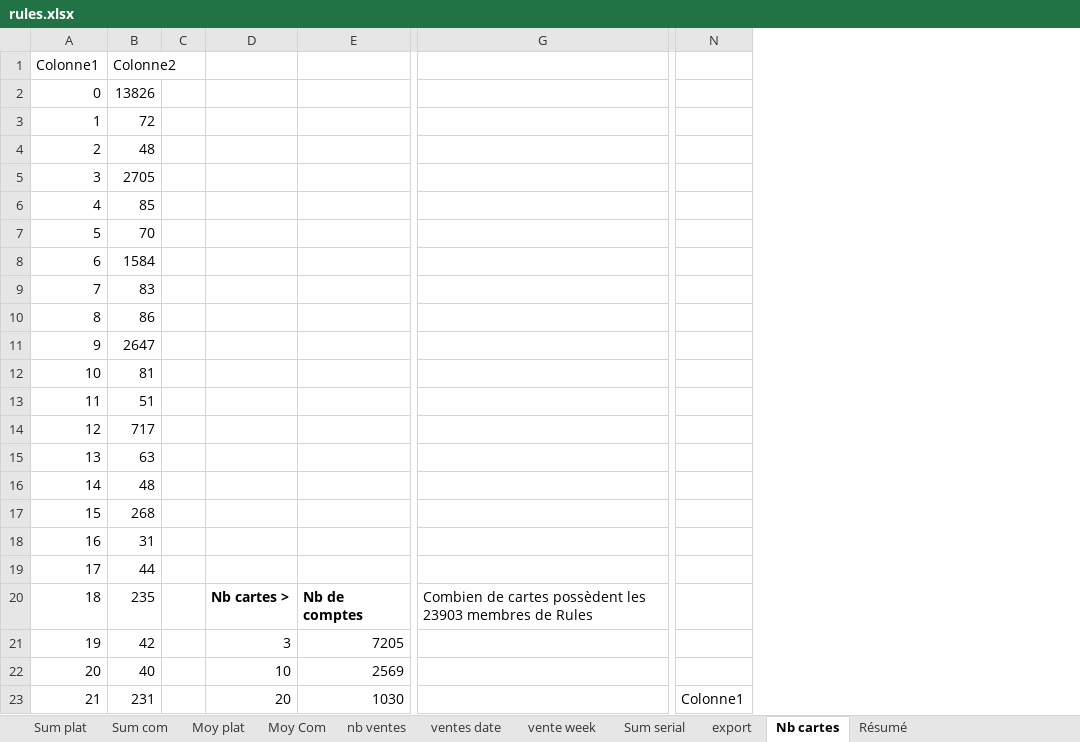
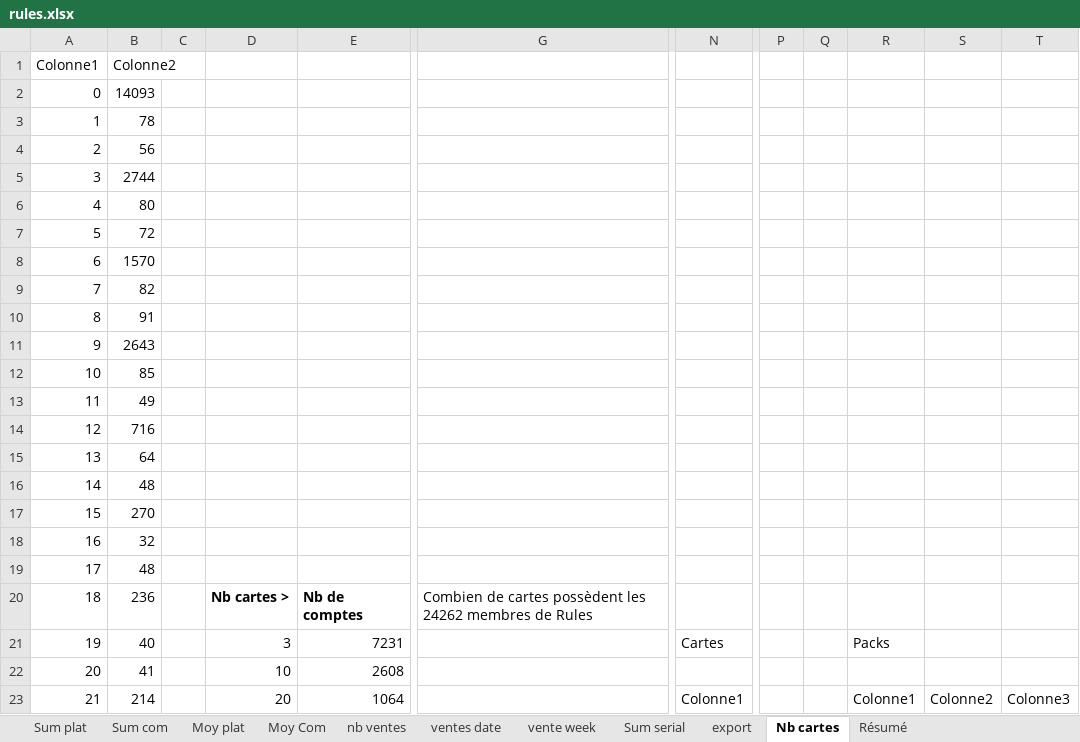
Before and after one commit to JulienMaille/rules-market-watcher, an Excel workbook: rules.xlsx, sheet Nb cartes, drawn as a sheet; only a part is shown, gaps mark what is left out; values as stored, in another font and other column widths than the file's, no borders; charts and pictures and table styles not drawn; removed rows and columns are numbered as before the commit, all else as after; the diff covers the shown part only; the diff names each change by its address in the sheet, - before the commit and + after, or states it on an @@ line.

```diff
--- a/rules.xlsx (sheet Nb cartes)
+++ b/rules.xlsx (sheet Nb cartes)
-column E, rows 20-23: Nb de comptes | 7205 | 2569 | 1030
+column E, rows 20-23: Nb de comptes | 7231 | 2608 | 1064
-column G, row 20: Combien de cartes possèdent les 23903 membres de Rules
+column G, row 20: Combien de cartes possèdent les 24262 membres de Rules
+column P, empty
+column Q, empty
+column R, rows 21-23: Packs |  | Colonne1
+column S, row 23: Colonne2
+column T, row 23: Colonne3
-B2: 13826
+B2: 14093
-B3: 72
+B3: 78
-B4: 48
+B4: 56
-B5: 2705
+B5: 2744
-B6: 85
+B6: 80
-B7: 70
+B7: 72
-B8: 1584
+B8: 1570
-B9: 83
+B9: 82
-B10: 86
+B10: 91
-B11: 2647
+B11: 2643
-B12: 81
+B12: 85
-B13: 51
+B13: 49
-B14: 717
+B14: 716
-B15: 63
+B15: 64
-B17: 268
+B17: 270
-B18: 31
+B18: 32
-B19: 44
+B19: 48
-B20: 235
+B20: 236
-B21: 42
+B21: 40
-N21: (empty)
+N21: Cartes
-B22: 40
+B22: 41
-B23: 231
+B23: 214
```
Also changed, not shown: 6 added rows, 6 removed rows and 92 edited cells elsewhere in this sheet, sheet export, sheet Sum serial, sheet ventes date, sheet nb ventes, sheet Moy plat, sheet Sum com, 3 more sheets, charts or pictures, 1 other file.
